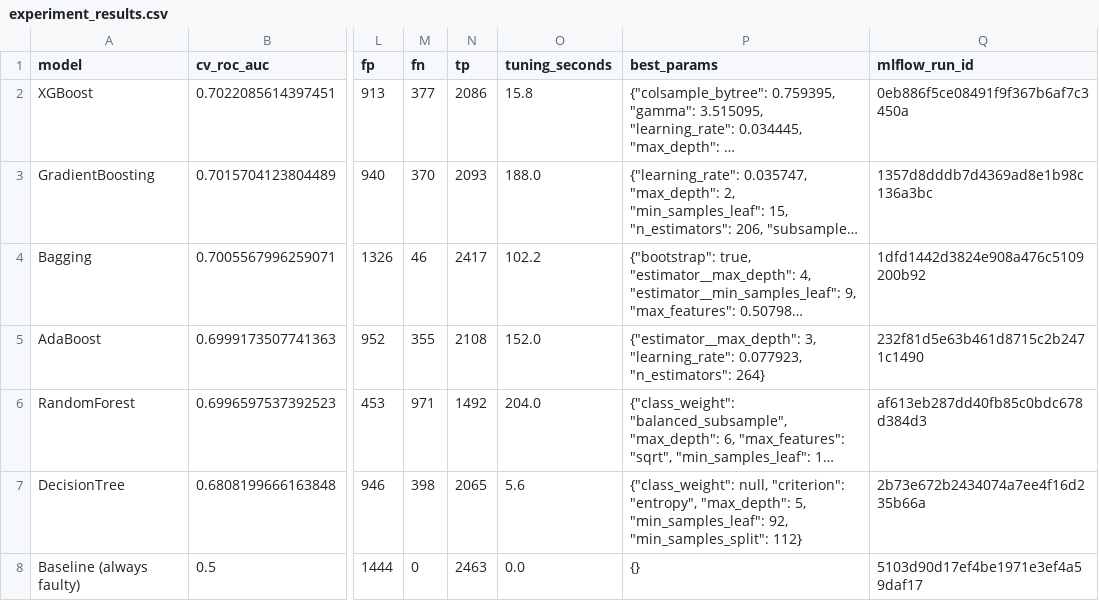
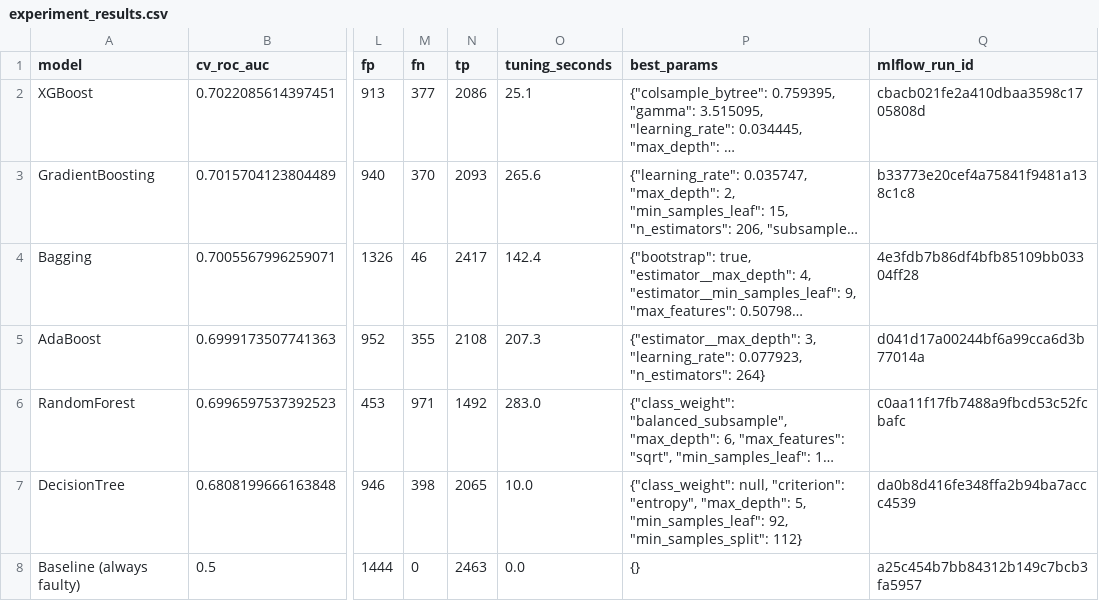
Before and after one commit to rajendranpichaimurthy/capstone, a CSV file: models/experiment_results.csv, drawn as a sheet; only a part is shown, gaps mark what is left out; long unchanged cells end in …; the diff names each change by its address in the sheet, - before the commit and + after, or states it on an @@ line.

```diff
--- a/models/experiment_results.csv
+++ b/models/experiment_results.csv
-O2 (tuning_seconds): 15.8
+O2 (tuning_seconds): 25.1
-Q2 (mlflow_run_id): 0eb886f5ce08491f9f367b6af7c3450a
+Q2 (mlflow_run_id): cbacb021fe2a410dbaa3598c1705808d
-O3 (tuning_seconds): 188.0
+O3 (tuning_seconds): 265.6
-Q3 (mlflow_run_id): 1357d8dddb7d4369ad8e1b98c136a3bc
+Q3 (mlflow_run_id): b33773e20cef4a75841f9481a138c1c8
-O4 (tuning_seconds): 102.2
+O4 (tuning_seconds): 142.4
-Q4 (mlflow_run_id): 1dfd1442d3824e908a476c5109200b92
+Q4 (mlflow_run_id): 4e3fdb7b86df4bfb85109bb03304ff28
-O5 (tuning_seconds): 152.0
+O5 (tuning_seconds): 207.3
-Q5 (mlflow_run_id): 232f81d5e63b461d8715c2b2471c1490
+Q5 (mlflow_run_id): d041d17a00244bf6a99cca6d3b77014a
-O6 (tuning_seconds): 204.0
+O6 (tuning_seconds): 283.0
-Q6 (mlflow_run_id): af613eb287dd40fb85c0bdc678d384d3
+Q6 (mlflow_run_id): c0aa11f17fb7488a9fbcd53c52fcbafc
-O7 (tuning_seconds): 5.6
+O7 (tuning_seconds): 10.0
-Q7 (mlflow_run_id): 2b73e672b2434074a7ee4f16d235b66a
+Q7 (mlflow_run_id): da0b8d416fe348ffa2b94ba7accc4539
-Q8 (mlflow_run_id): 5103d90d17ef4be1971e3ef4a59daf17
+Q8 (mlflow_run_id): a25c454b7bb84312b149c7bcb3fa5957
```
Also changed, not shown: 1 other file.
